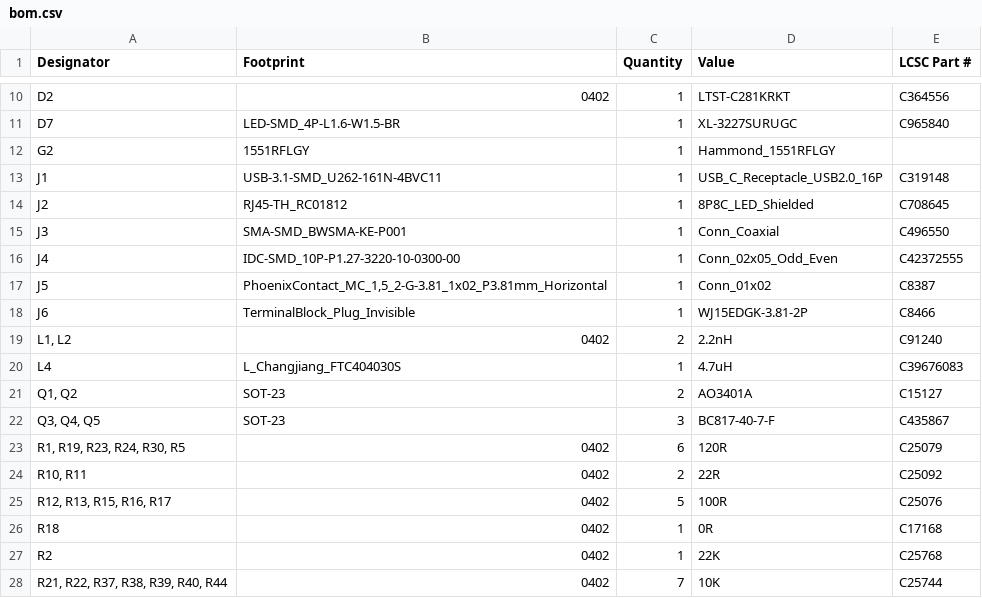
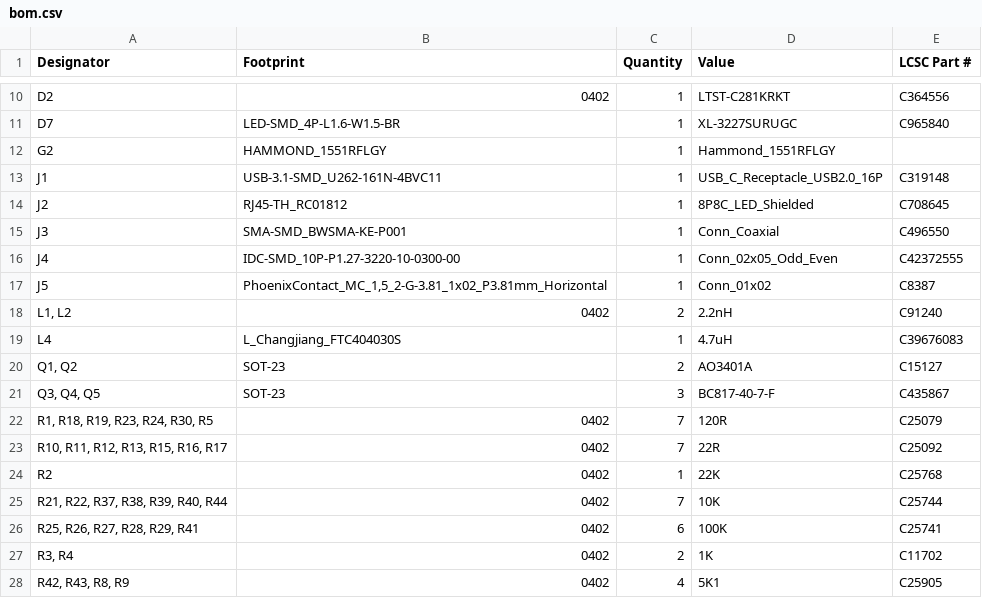
Before and after one commit to mszkowalik/CE_Dongle_v3_schematic, a CSV file: src/CE_Dongle_V3/production/bom.csv, drawn as a sheet; only a part is shown, gaps mark what is left out; the shorter side is filled out with more unchanged rows.

Commit message:
schematic update before production

```diff
--- a/src/CE_Dongle_V3/production/bom.csv
+++ b/src/CE_Dongle_V3/production/bom.csv
@@ -11,3 +11,3 @@ D2,0402,1,LTST-C281KRKT,C364556
 D7,LED-SMD_4P-L1.6-W1.5-BR,1,XL-3227SURUGC,C965840
-G2,1551RFLGY,1,Hammond_1551RFLGY,
+G2,HAMMOND_1551RFLGY,1,Hammond_1551RFLGY,
 J1,USB-3.1-SMD_U262-161N-4BVC11,1,USB_C_Receptacle_USB2.0_16P,C319148
@@ -17,3 +17,2 @@ J4,IDC-SMD_10P-P1.27-3220-10-0300-00,1,Conn_02x05_Odd_Even,C42372555
 J5,"PhoenixContact_MC_1,5_2-G-3.81_1x02_P3.81mm_Horizontal",1,Conn_01x02,C8387
-J6,TerminalBlock_Plug_Invisible,1,WJ15EDGK-3.81-2P,C8466
 "L1, L2",0402,2,2.2nH,C91240
@@ -22,6 +21,4 @@ L4,L_Changjiang_FTC404030S,1,4.7uH,C39676083
 "Q3, Q4, Q5",SOT-23,3,BC817-40-7-F,C435867
-"R1, R19, R23, R24, R30, R5",0402,6,120R,C25079
-"R10, R11",0402,2,22R,C25092
-"R12, R13, R15, R16, R17",0402,5,100R,C25076
-R18,0402,1,0R,C17168
+"R1, R18, R19, R23, R24, R30, R5",0402,7,120R,C25079
+"R10, R11, R12, R13, R15, R16, R17",0402,7,22R,C25092
 R2,0402,1,22K,C25768
```
Also changed, not shown: src/CE_Dongle_V3/production/designators.csv, 10 other files.
